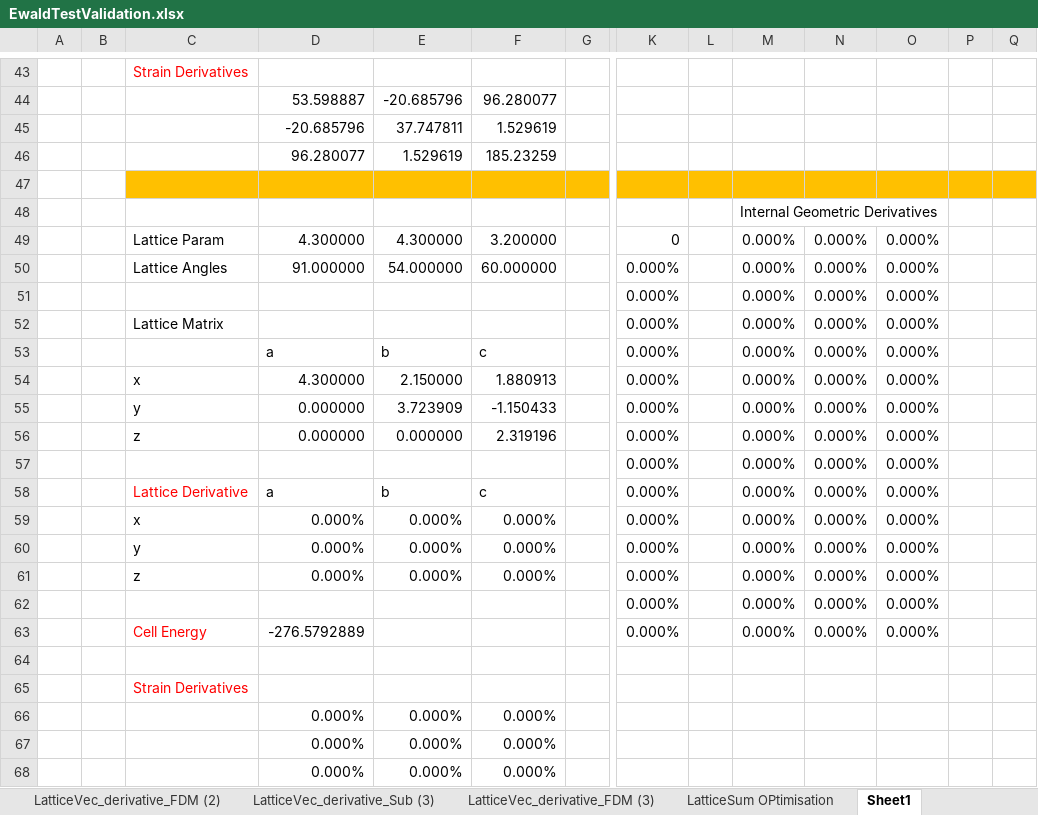
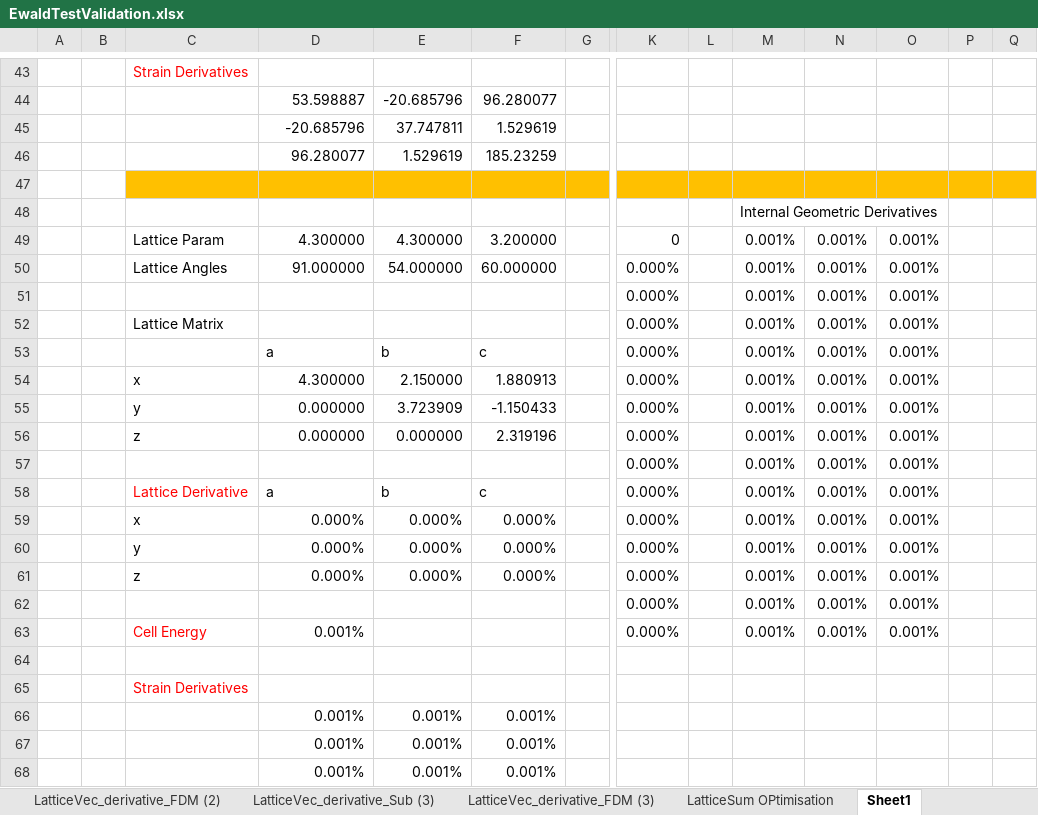
Before and after one commit to cmc-ucl/SLAM-3D-Extension, an Excel workbook: SLAM_Ext/validation/EwaldTestValidation.xlsx, sheet Sheet1, drawn as a sheet; only a part is shown, gaps mark what is left out; values as stored, in another font and other column widths than the file's, no borders; removed rows and columns are numbered as before the commit, all else as after; rows hold the shown columns only; the diff covers the shown part only; the diff names each change by its address in the sheet, - before the commit and + after, or states it on an @@ line.

Commit message:
typo

```diff
--- a/SLAM_Ext/validation/EwaldTestValidation.xlsx (sheet Sheet1)
+++ b/SLAM_Ext/validation/EwaldTestValidation.xlsx (sheet Sheet1)
-M49:M63: 0.000%
+M49:M63: 0.001%
-N49:N63: 0.000%
+N49:N63: 0.001%
-O49:O63: 0.000%
+O49:O63: 0.001%
-D63: -276.5792889
+D63: 0.001%
-row 66:  |  |  | 0.000% | 0.000% | 0.000%
-row 67:  |  |  | 0.000% | 0.000% | 0.000%
-row 68:  |  |  | 0.000% | 0.000% | 0.000%
+row 66:  |  |  | 0.001% | 0.001% | 0.001%
+row 67:  |  |  | 0.001% | 0.001% | 0.001%
+row 68:  |  |  | 0.001% | 0.001% | 0.001%
```
Also changed, not shown: 3 added rows, 3 removed rows and 46 edited cells elsewhere in this sheet, 7 other files.
